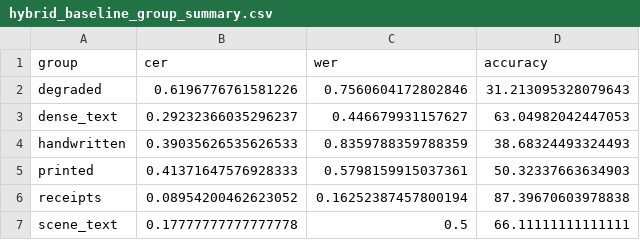
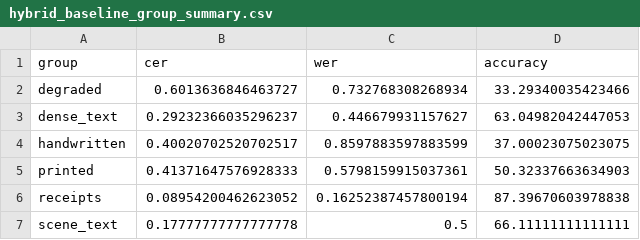
Before and after one commit to deepanshu-iitm/document_extraction, a CSV file: outputs/metrics/hybrid_baseline_group_summary.csv, drawn as a sheet.

```diff
--- a/outputs/metrics/hybrid_baseline_group_summary.csv
+++ b/outputs/metrics/hybrid_baseline_group_summary.csv
@@ -1,5 +1,5 @@
 group,cer,wer,accuracy
-degraded,0.6196776761581226,0.7560604172802846,31.213095328079643
+degraded,0.6013636846463727,0.732768308268934,33.29340035423466
 dense_text,0.29232366035296237,0.446679931157627,63.04982042447053
-handwritten,0.39035626535626533,0.8359788359788359,38.68324493324493
+handwritten,0.40020702520702517,0.8597883597883599,37.00023075023075
 printed,0.41371647576928333,0.5798159915037361,50.32337663634903
```
Also changed, not shown: outputs/metrics/hybrid_baseline_detailed_results.csv, 13 other files.
